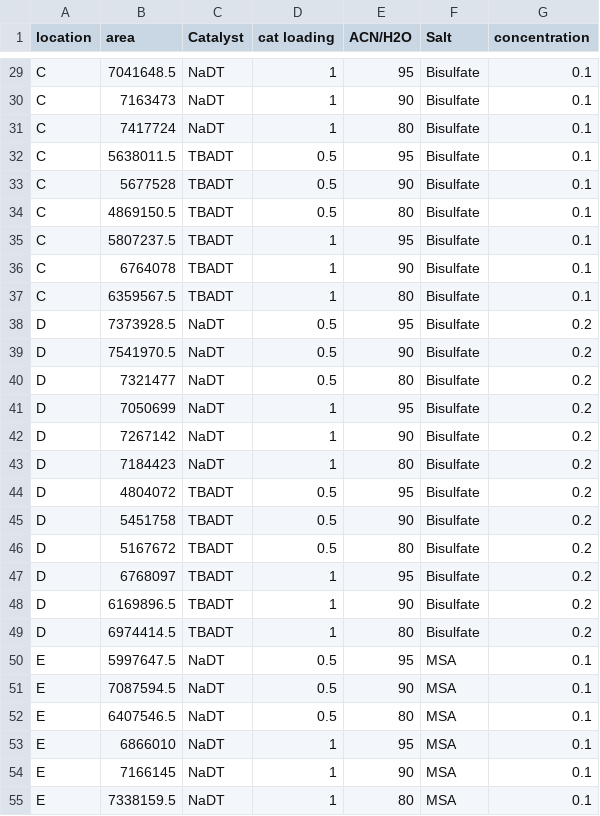
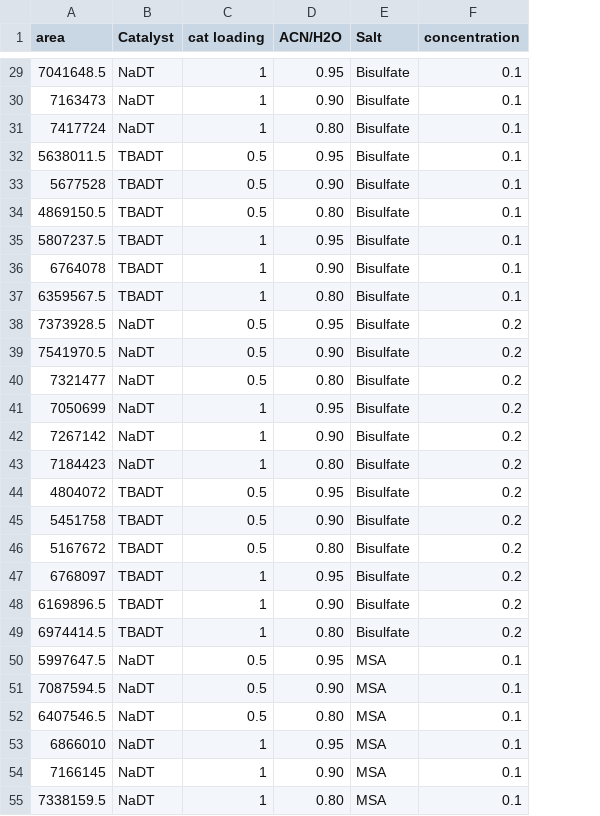
Before and after one commit to Paulilein/Halperin2015, a CSV file: Halperin2015_SI_Data.csv, drawn as a sheet; only a part is shown, gaps mark what is left out; removed rows and columns are numbered as before the commit, all else as after; the diff covers the shown part only; the diff names each change by its address in the sheet, - before the commit and + after, or states it on an @@ line.

```diff
--- a/Halperin2015_SI_Data.csv
+++ b/Halperin2015_SI_Data.csv
-column A (location), rows 29-55: C | C | C | C | C | C | C | C | C | D | D | D | D | D | D | D | D | D | D | D | D | E | E | E | E | E | E
-D29 (ACN/H2O): 95
+D29 (ACN/H2O): 0.95
-D30 (ACN/H2O): 90
+D30 (ACN/H2O): 0.90
-D31 (ACN/H2O): 80
+D31 (ACN/H2O): 0.80
-D32 (ACN/H2O): 95
+D32 (ACN/H2O): 0.95
-D33 (ACN/H2O): 90
+D33 (ACN/H2O): 0.90
-D34 (ACN/H2O): 80
+D34 (ACN/H2O): 0.80
-D35 (ACN/H2O): 95
+D35 (ACN/H2O): 0.95
-D36 (ACN/H2O): 90
+D36 (ACN/H2O): 0.90
-D37 (ACN/H2O): 80
+D37 (ACN/H2O): 0.80
-D38 (ACN/H2O): 95
+D38 (ACN/H2O): 0.95
-D39 (ACN/H2O): 90
+D39 (ACN/H2O): 0.90
-D40 (ACN/H2O): 80
+D40 (ACN/H2O): 0.80
-D41 (ACN/H2O): 95
+D41 (ACN/H2O): 0.95
-D42 (ACN/H2O): 90
+D42 (ACN/H2O): 0.90
-D43 (ACN/H2O): 80
+D43 (ACN/H2O): 0.80
-D44 (ACN/H2O): 95
+D44 (ACN/H2O): 0.95
-D45 (ACN/H2O): 90
+D45 (ACN/H2O): 0.90
-D46 (ACN/H2O): 80
+D46 (ACN/H2O): 0.80
-D47 (ACN/H2O): 95
+D47 (ACN/H2O): 0.95
-D48 (ACN/H2O): 90
+D48 (ACN/H2O): 0.90
-D49 (ACN/H2O): 80
+D49 (ACN/H2O): 0.80
-D50 (ACN/H2O): 95
+D50 (ACN/H2O): 0.95
-D51 (ACN/H2O): 90
+D51 (ACN/H2O): 0.90
-D52 (ACN/H2O): 80
+D52 (ACN/H2O): 0.80
-D53 (ACN/H2O): 95
+D53 (ACN/H2O): 0.95
-D54 (ACN/H2O): 90
+D54 (ACN/H2O): 0.90
-D55 (ACN/H2O): 80
+D55 (ACN/H2O): 0.80
```
Also changed, not shown: 69 edited cells elsewhere in this file, 1 other file.
